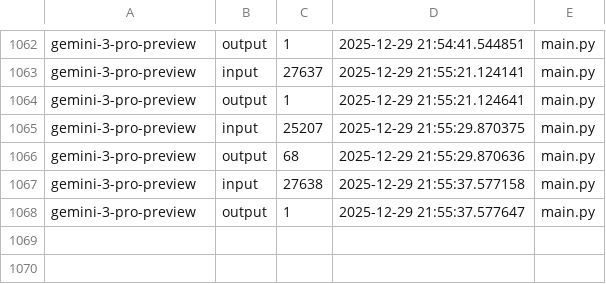
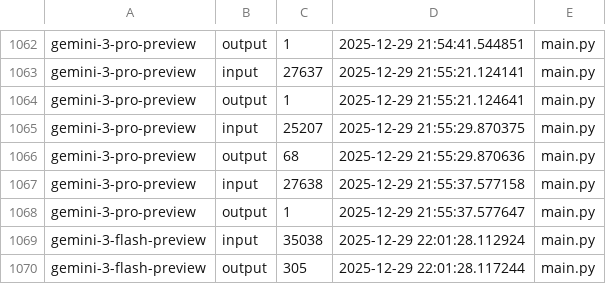
Before and after one commit to Maximophone/noteflow, a CSV file: token_count.csv, drawn as a sheet; only a part is shown, gaps mark what is left out.

```diff
--- a/token_count.csv
+++ b/token_count.csv
@@ -1068 +1068,3 @@ gemini-3-pro-preview,input,27638,2025-12-29 21:55:37.577158,main.py
 gemini-3-pro-preview,output,1,2025-12-29 21:55:37.577647,main.py
+gemini-3-flash-preview,input,35038,2025-12-29 22:01:28.112924,main.py
+gemini-3-flash-preview,output,305,2025-12-29 22:01:28.117244,main.py
```
Also changed, not shown: 1 other file.
